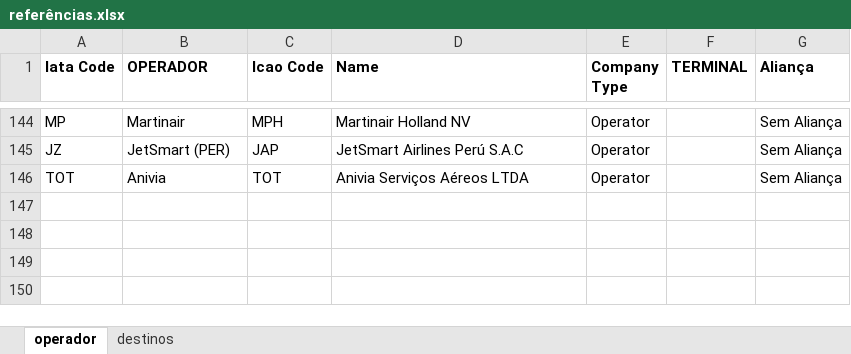
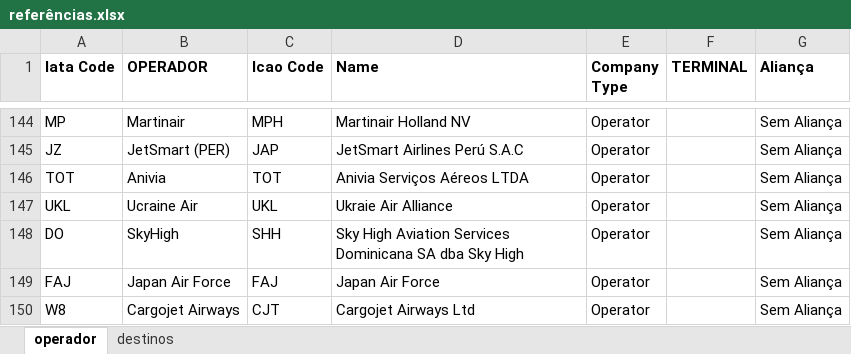
Before and after one commit to mecargoenlaleche/mecargoenlaleche, an Excel workbook: referências.xlsx, sheet operador, drawn as a sheet; only a part is shown, gaps mark what is left out; values as stored, in another font and other column widths than the file's, no borders; the diff names each change by its address in the sheet, - before the commit and + after, or states it on an @@ line.

Commit message:
Add files via upload

```diff
--- a/referências.xlsx (sheet operador)
+++ b/referências.xlsx (sheet operador)
+row 147: UKL | Ucraine Air | UKL | Ukraie Air Alliance | Operator |  | Sem Aliança
+row 148: DO | SkyHigh | SHH | Sky High Aviation Services Dominicana SA dba Sky High | Operator |  | Sem Aliança
+row 149: FAJ | Japan Air Force | FAJ | Japan Air Force | Operator |  | Sem Aliança
+row 150: W8 | Cargojet Airways | CJT | Cargojet Airways Ltd | Operator |  | Sem Aliança
```
Also changed, not shown: sheet destinos.
